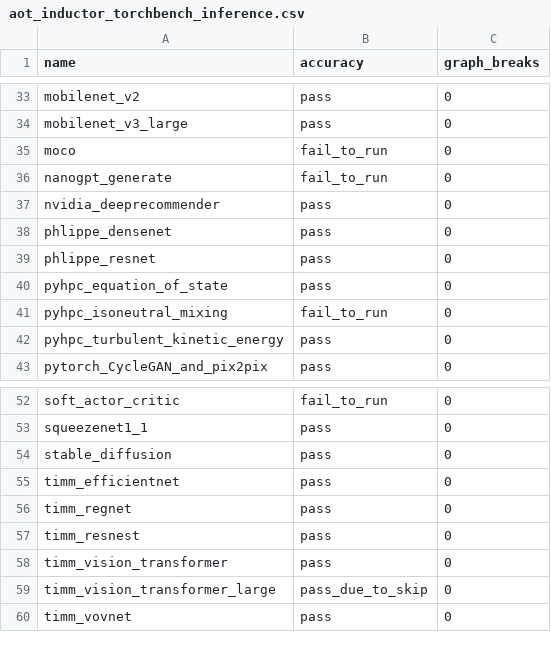
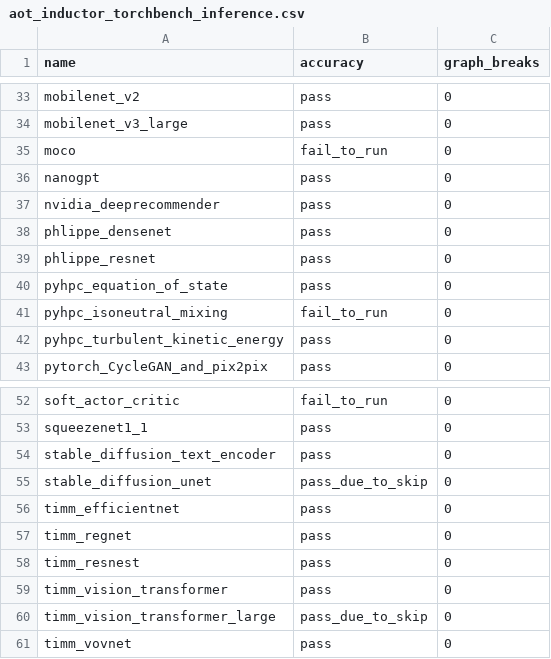
Before and after one commit to AaronWang04/pytorch, a CSV file: benchmarks/dynamo/ci_expected_accuracy/aot_inductor_torchbench_inference.csv, drawn as a sheet; only a part is shown, gaps mark what is left out.

```diff
--- a/benchmarks/dynamo/ci_expected_accuracy/aot_inductor_torchbench_inference.csv
+++ b/benchmarks/dynamo/ci_expected_accuracy/aot_inductor_torchbench_inference.csv
@@ -35,3 +35,3 @@ mobilenet_v3_large,pass,0
 moco,fail_to_run,0
-nanogpt_generate,fail_to_run,0
+nanogpt,pass,0
 nvidia_deeprecommender,pass,0
@@ -53,3 +53,4 @@ soft_actor_critic,fail_to_run,0
 squeezenet1_1,pass,0
-stable_diffusion,pass,0
+stable_diffusion_text_encoder,pass,0
+stable_diffusion_unet,pass_due_to_skip,0
 timm_efficientnet,pass,0
```
Also changed, not shown: benchmarks/dynamo/ci_expected_accuracy/inductor_torchbench_dynamic_training.csv, benchmarks/dynamo/ci_expected_accuracy/inductor_torchbench_inference.csv, 5 other files.
